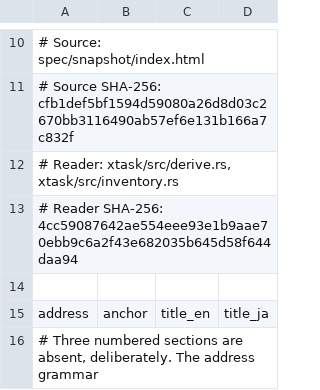
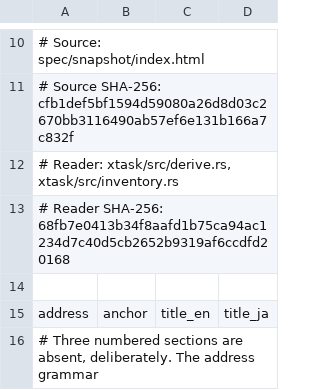
Before and after one commit to P4suta/jlreq, a TSV file: spec/derived/anchors.tsv, drawn as a sheet; only a part is shown, gaps mark what is left out.

```diff
--- a/spec/derived/anchors.tsv
+++ b/spec/derived/anchors.tsv
@@ -12,3 +12,3 @@
 # Reader: xtask/src/derive.rs, xtask/src/inventory.rs
-# Reader SHA-256: 4cc59087642ae554eee93e1b9aae70ebb9c6a2f43e682035b645d58f644daa94
+# Reader SHA-256: 68fb7e0413b34f8aafd1b75ca94ac1234d7c40d5cb2652b9319af6ccdfd20168
 
```
Also changed, not shown: spec/derived/appendix-a.tsv, spec/derived/classes.tsv, 18 other files.
